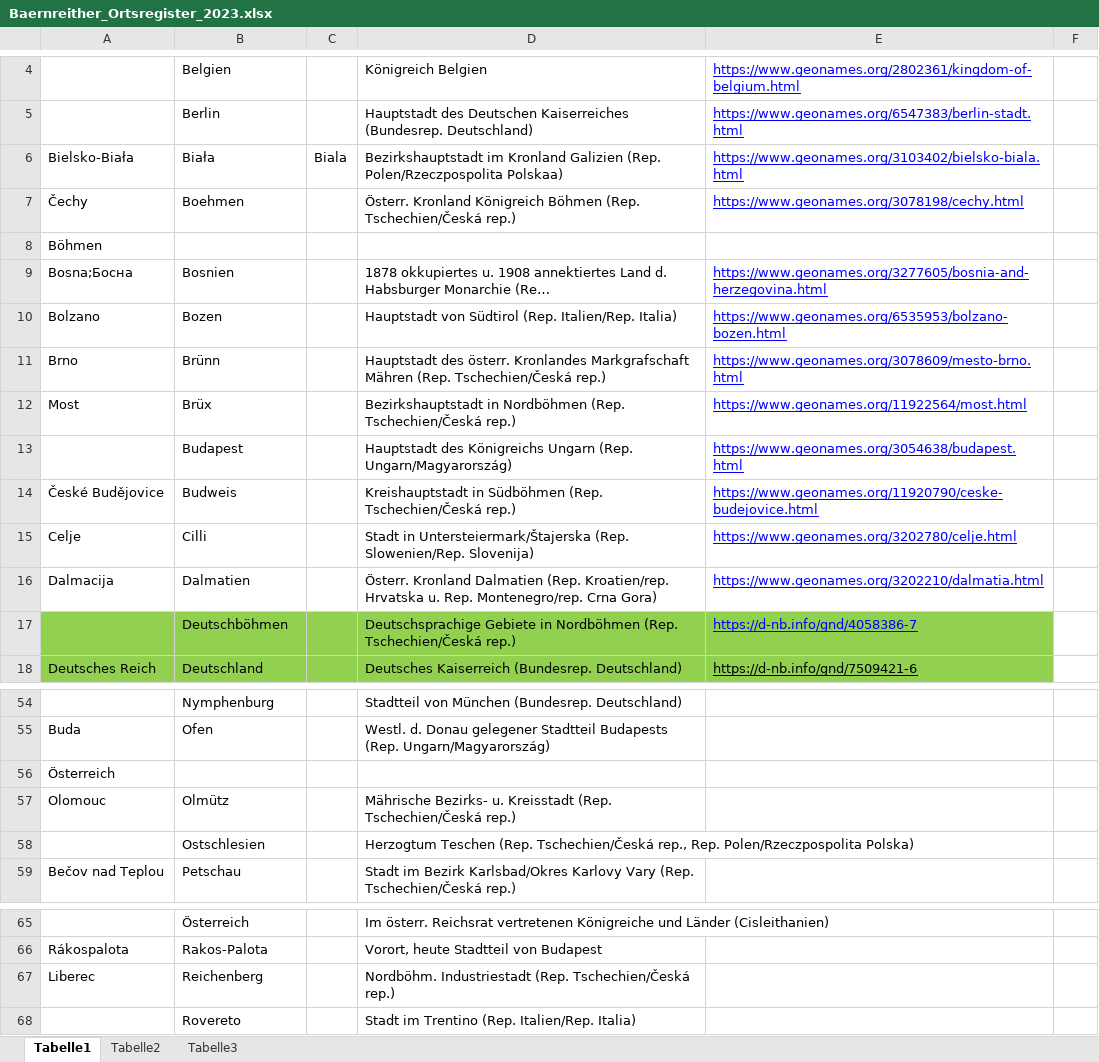
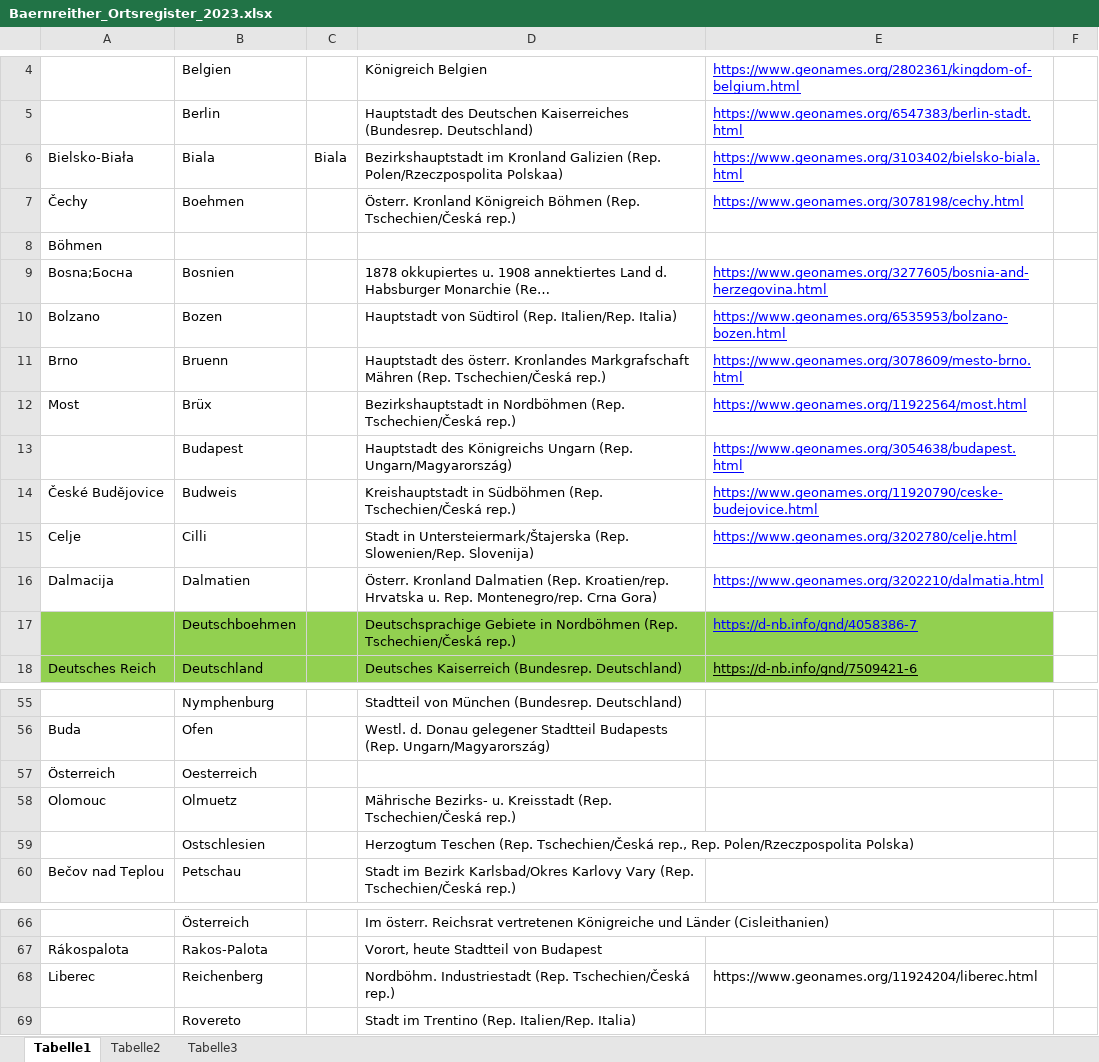
Before and after one commit to KfNGOe/baernreither-data, an Excel workbook: docs/Baernreither_Ortsregister_2023.xlsx, sheet Tabelle1, drawn as a sheet; only a part is shown, gaps mark what is left out; long unchanged cells end in …; values as stored, in another font and other column widths than the file's, no borders; table styles not drawn; addresses are those after the commit; the diff covers the shown part only; the diff names each change by its address in the sheet, - before the commit and + after, or states it on an @@ line.

```diff
--- a/docs/Baernreither_Ortsregister_2023.xlsx (sheet Tabelle1)
+++ b/docs/Baernreither_Ortsregister_2023.xlsx (sheet Tabelle1)
-B6: Biała
+B6: Biala
-B11: Brünn
+B11: Bruenn
-B17: Deutschböhmen
+B17: Deutschboehmen
-B57: (empty)
+B57: Oesterreich
-B58: Olmütz
+B58: Olmuetz
-E68: (empty)
+E68: https://www.geonames.org/11924204/liberec.html
```
Also changed, not shown: 2 added rows and 10 edited cells elsewhere in this sheet, docs/Baernreither_Personenregister_2023.xlsx, 2 other files.
